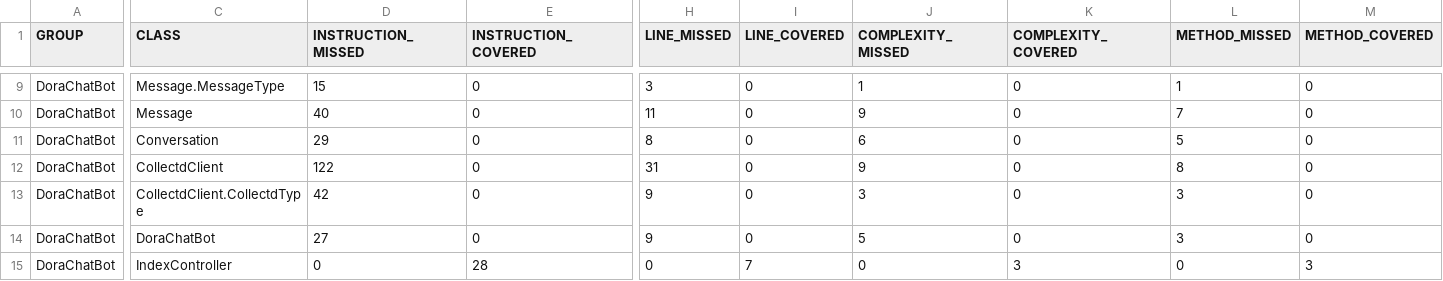
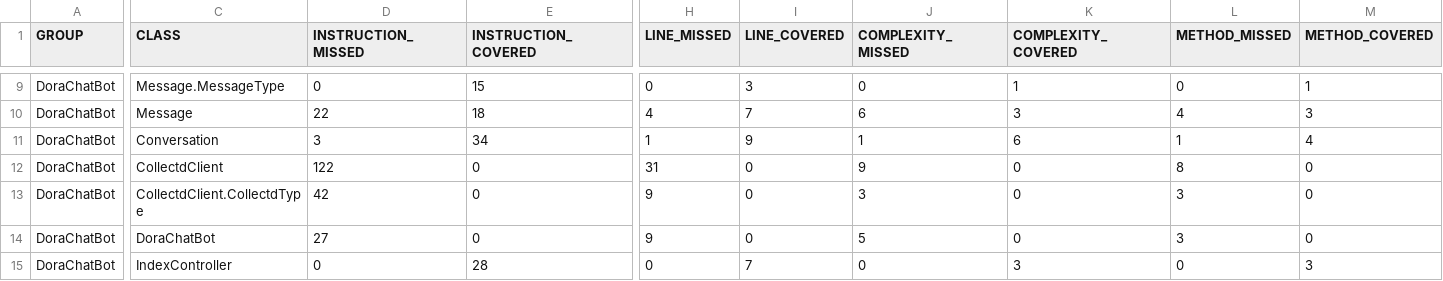
Before and after one commit to michalroziel/DoraChatBot, a CSV file: jacoco/jacoco.csv, drawn as a sheet; only a part is shown, gaps mark what is left out; the diff covers the shown part only; the diff names each change by its address in the sheet, - before the commit and + after, or states it on an @@ line.

```diff
--- a/jacoco/jacoco.csv
+++ b/jacoco/jacoco.csv
-D9 (INSTRUCTION_MISSED): 15
+D9 (INSTRUCTION_MISSED): 0
-E9 (INSTRUCTION_COVERED): 0
+E9 (INSTRUCTION_COVERED): 15
-H9 (LINE_MISSED): 3
+H9 (LINE_MISSED): 0
-I9 (LINE_COVERED): 0
+I9 (LINE_COVERED): 3
-J9 (COMPLEXITY_MISSED): 1
+J9 (COMPLEXITY_MISSED): 0
-K9 (COMPLEXITY_COVERED): 0
+K9 (COMPLEXITY_COVERED): 1
-L9 (METHOD_MISSED): 1
+L9 (METHOD_MISSED): 0
-M9 (METHOD_COVERED): 0
+M9 (METHOD_COVERED): 1
-D10 (INSTRUCTION_MISSED): 40
+D10 (INSTRUCTION_MISSED): 22
-E10 (INSTRUCTION_COVERED): 0
+E10 (INSTRUCTION_COVERED): 18
-H10 (LINE_MISSED): 11
+H10 (LINE_MISSED): 4
-I10 (LINE_COVERED): 0
+I10 (LINE_COVERED): 7
-J10 (COMPLEXITY_MISSED): 9
+J10 (COMPLEXITY_MISSED): 6
-K10 (COMPLEXITY_COVERED): 0
+K10 (COMPLEXITY_COVERED): 3
-L10 (METHOD_MISSED): 7
+L10 (METHOD_MISSED): 4
-M10 (METHOD_COVERED): 0
+M10 (METHOD_COVERED): 3
-D11 (INSTRUCTION_MISSED): 29
+D11 (INSTRUCTION_MISSED): 3
-E11 (INSTRUCTION_COVERED): 0
+E11 (INSTRUCTION_COVERED): 34
-H11 (LINE_MISSED): 8
+H11 (LINE_MISSED): 1
-I11 (LINE_COVERED): 0
+I11 (LINE_COVERED): 9
-J11 (COMPLEXITY_MISSED): 6
+J11 (COMPLEXITY_MISSED): 1
-K11 (COMPLEXITY_COVERED): 0
+K11 (COMPLEXITY_COVERED): 6
-L11 (METHOD_MISSED): 5
+L11 (METHOD_MISSED): 1
-M11 (METHOD_COVERED): 0
+M11 (METHOD_COVERED): 4
```
Also changed, not shown: 28 edited cells elsewhere in this file, 21 other files.
